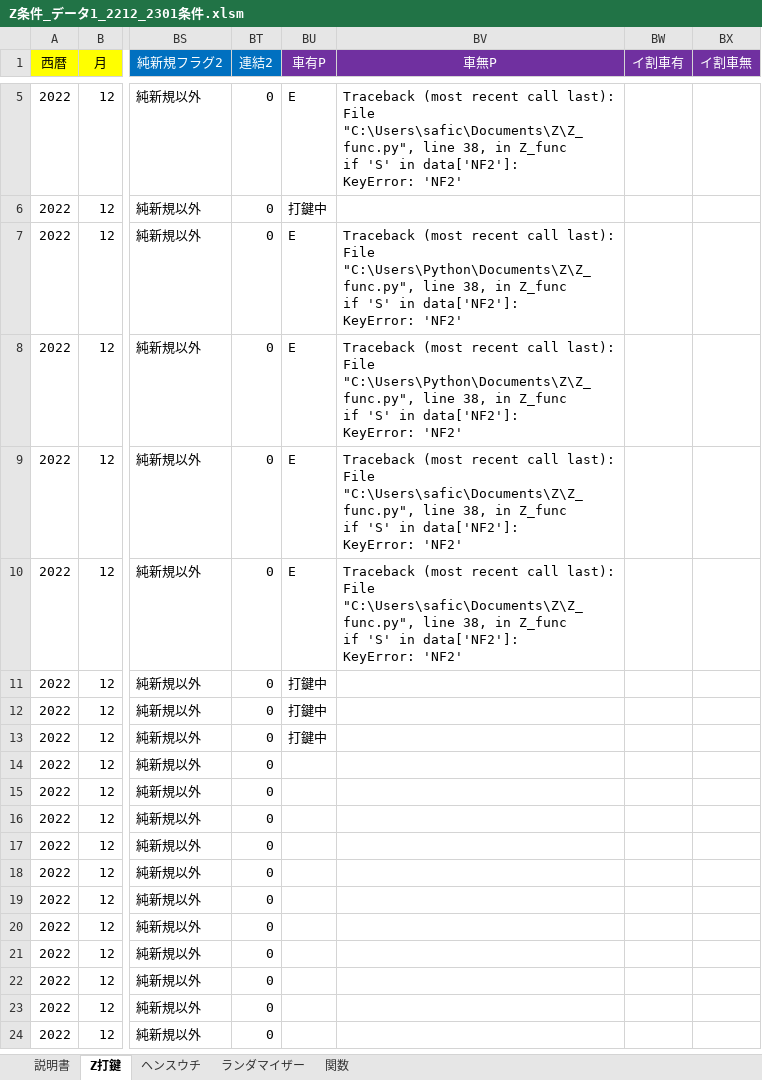
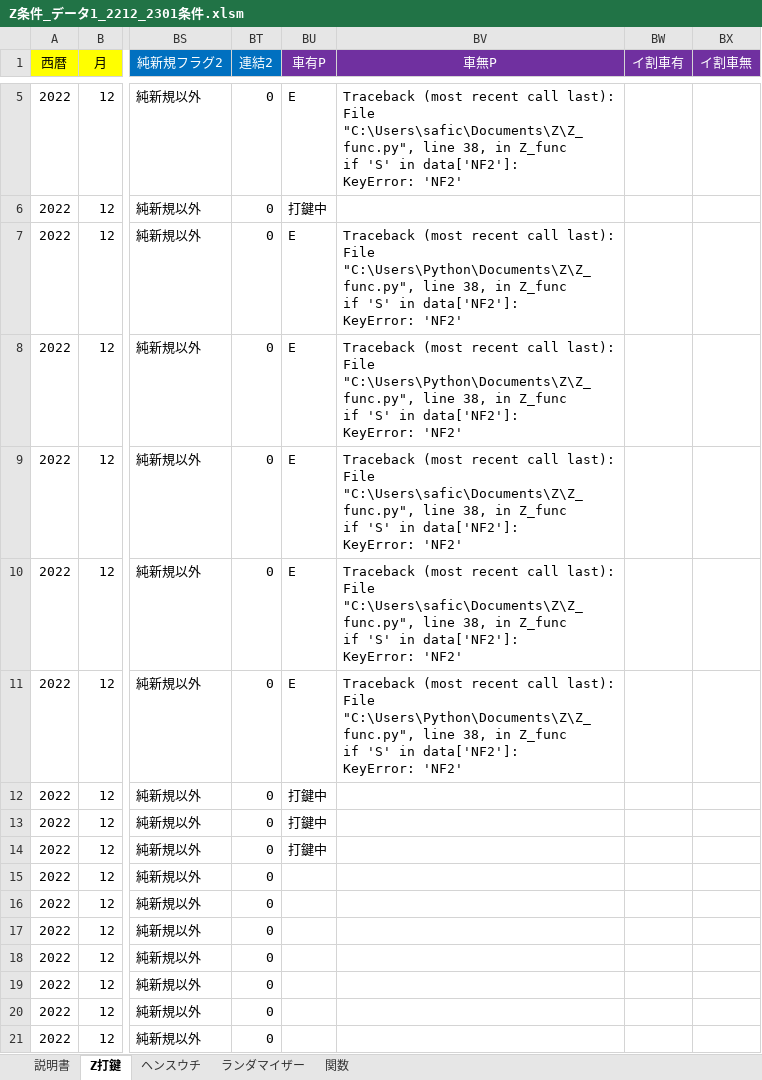
Before and after one commit to s-shohin/Z, an Excel workbook: Z条件_データ1_2212_2301条件.xlsm, sheet Z打鍵, drawn as a sheet; only a part is shown, gaps mark what is left out; the shorter side is filled out with more unchanged rows; values as stored, in another font and other column widths than the file's, no borders; ↵ is a line break in a cell; the diff names each change by its address in the sheet, - before the commit and + after, or states it on an @@ line.

Commit message:
hoge

```diff
--- a/Z条件_データ1_2212_2301条件.xlsm (sheet Z打鍵)
+++ b/Z条件_データ1_2212_2301条件.xlsm (sheet Z打鍵)
-BU11 (車有P): 打鍵中
+BU11 (車有P): E
-BV11 (車無P): (empty)
+BV11 (車無P): Traceback (most recent call last): ↵ File "C:\Users\Python\Documents\Z\Z_func.py", line 38, in Z_func ↵ if 'S' in data['NF2']: ↵ KeyError: 'NF2'
-BU14 (車有P): (empty)
+BU14 (車有P): 打鍵中
```
